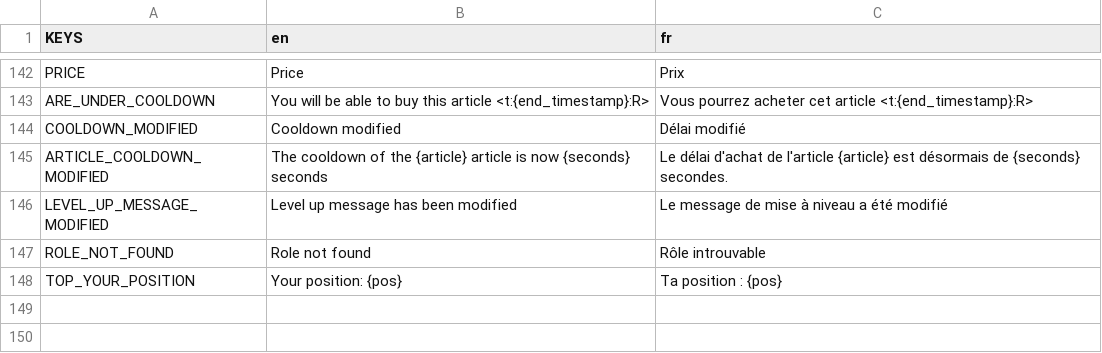
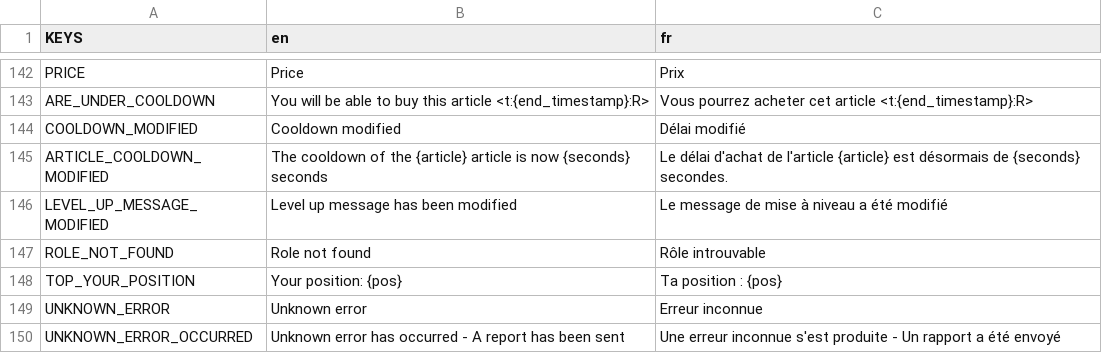
Before and after one commit to Dams4K/CoordBot, a CSV file: lang/lang.csv, drawn as a sheet; only a part is shown, gaps mark what is left out; the diff names each change by its address in the sheet, - before the commit and + after, or states it on an @@ line.

Commit message:
auto report system for unknown errors

```diff
--- a/lang/lang.csv
+++ b/lang/lang.csv
+row 149: UNKNOWN_ERROR | Unknown error | Erreur inconnue
+row 150: UNKNOWN_ERROR_OCCURRED | Unknown error has occurred - A report has been sent | Une erreur inconnue s'est produite - Un rapport a été envoyé
```
Also changed, not shown: 2 other files.
